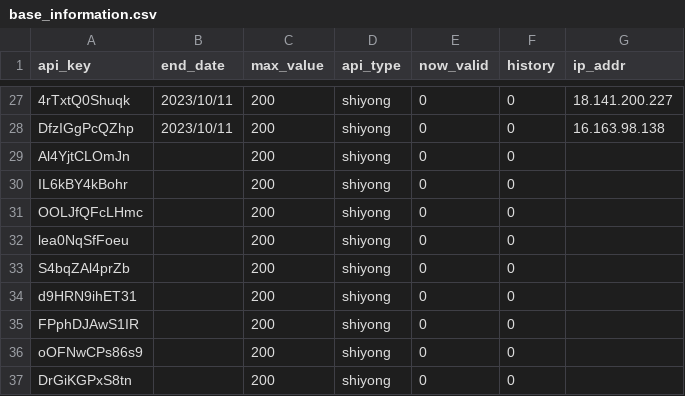
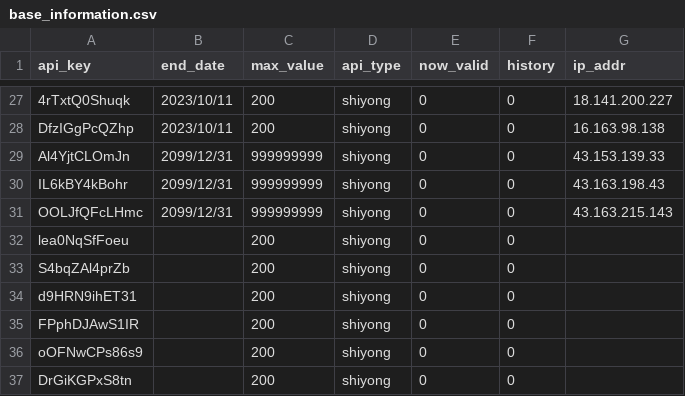
Before and after one commit to xiaomidangjia/third_crypto, a CSV file: base_information.csv, drawn as a sheet; only a part is shown, gaps mark what is left out; the diff names each change by its address in the sheet, - before the commit and + after, or states it on an @@ line.

Commit message:
Add files via upload

```diff
--- a/base_information.csv
+++ b/base_information.csv
-B29:B31 (end_date): (empty)
+B29:B31 (end_date): 2099/12/31
-C29:C31 (max_value): 200
+C29:C31 (max_value): 999999999
-G29 (ip_addr): (empty)
+G29 (ip_addr): 43.153.139.33
-G30 (ip_addr): (empty)
+G30 (ip_addr): 43.163.198.43
-G31 (ip_addr): (empty)
+G31 (ip_addr): 43.163.215.143
```
